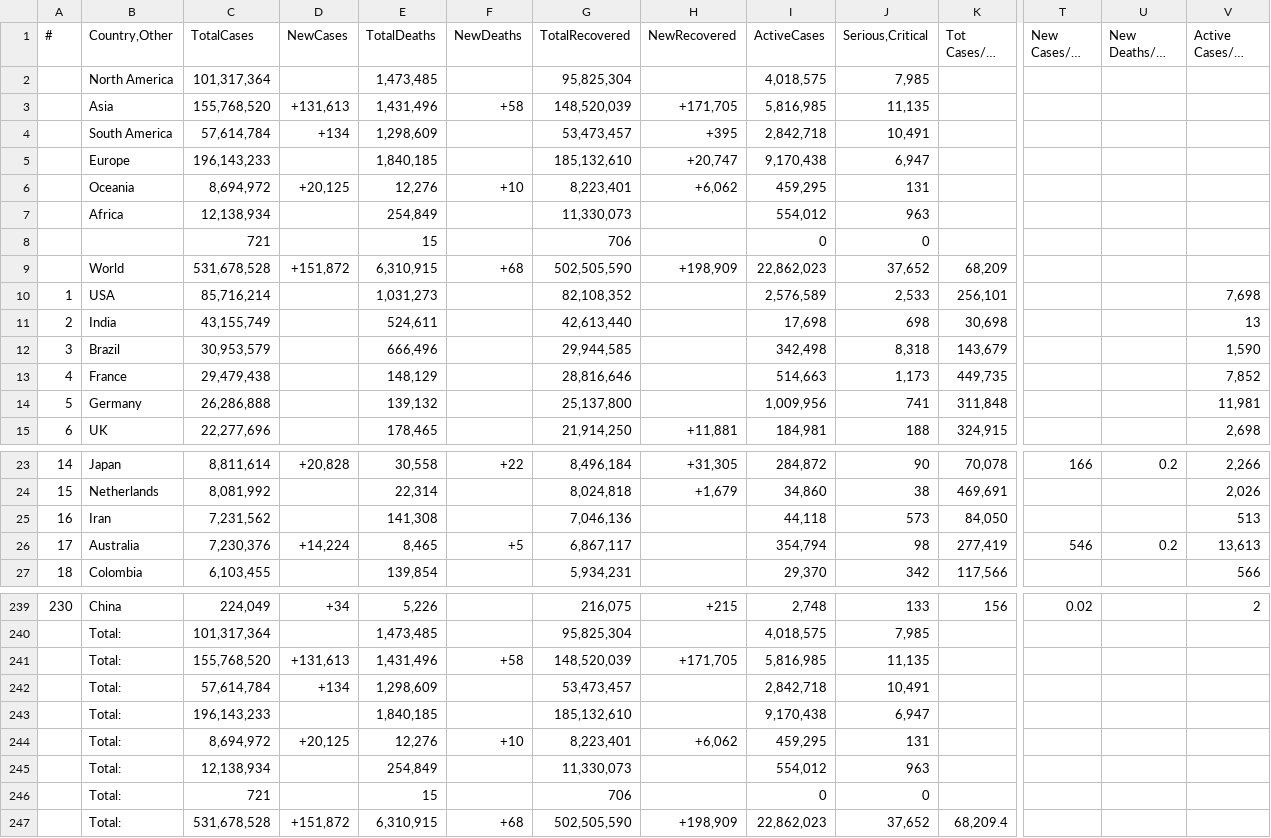
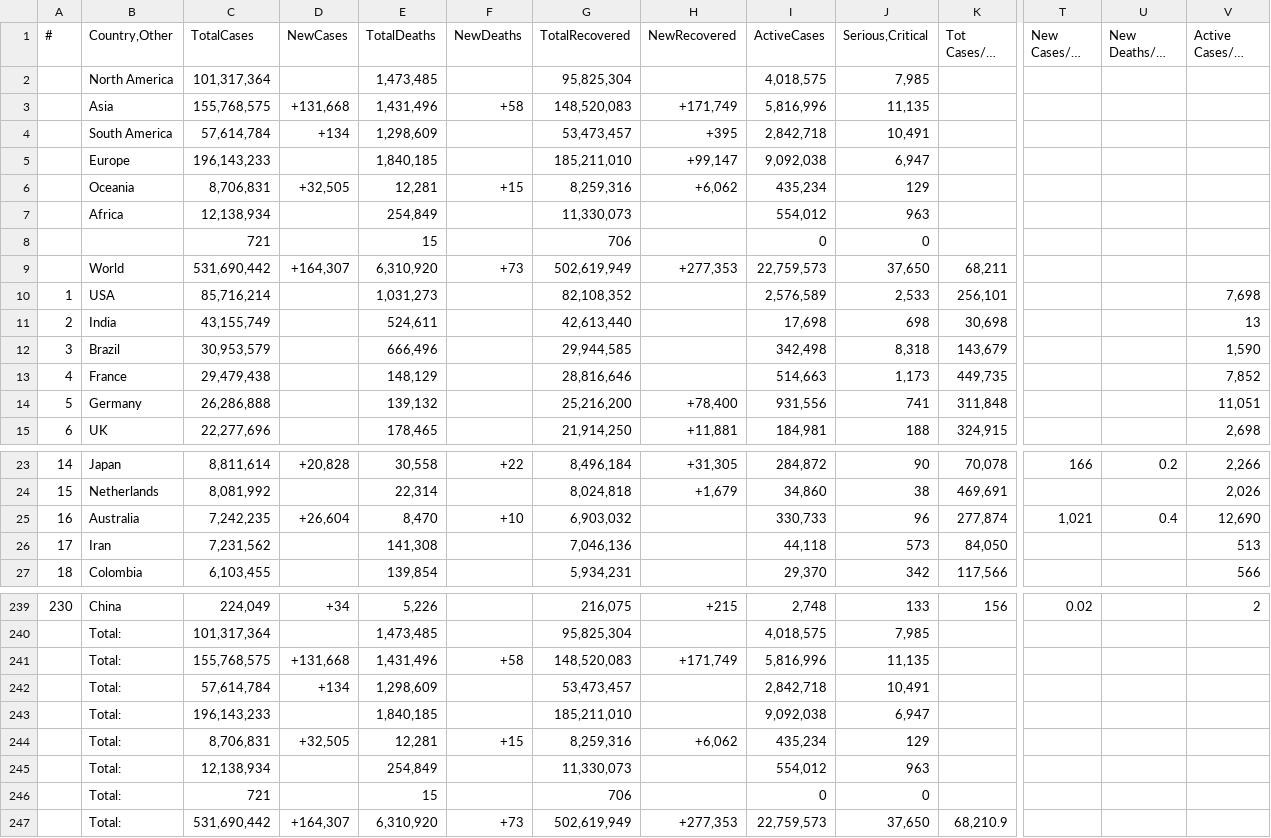
Before and after one commit to Covid-Data-API/Worldometer-Covid-Data-API, a CSV file: Table1.csv, drawn as a sheet; only a part is shown, gaps mark what is left out; long unchanged cells end in …; removed rows and columns are numbered as before the commit, all else as after; rows hold the shown columns only; the diff covers the shown part only; the diff names each change by its address in the sheet, - before the commit and + after, or states it on an @@ line.

```diff
--- a/Table1.csv
+++ b/Table1.csv
-C3 (TotalCases): 155,768,520
+C3 (TotalCases): 155,768,575
-D3 (NewCases): +131,613
+D3 (NewCases): +131,668
-G3 (TotalRecovered): 148,520,039
+G3 (TotalRecovered): 148,520,083
-H3 (NewRecovered): +171,705
+H3 (NewRecovered): +171,749
-I3 (ActiveCases): 5,816,985
+I3 (ActiveCases): 5,816,996
-G5 (TotalRecovered): 185,132,610
+G5 (TotalRecovered): 185,211,010
-H5 (NewRecovered): +20,747
+H5 (NewRecovered): +99,147
-I5 (ActiveCases): 9,170,438
+I5 (ActiveCases): 9,092,038
-row 6:  | Oceania | 8,694,972 | +20,125 | 12,276 | +10 | 8,223,401 | +6,062 | 459,295 | 131
+row 6:  | Oceania | 8,706,831 | +32,505 | 12,281 | +15 | 8,259,316 | +6,062 | 435,234 | 129
-row 9:  | World | 531,678,528 | +151,872 | 6,310,915 | +68 | 502,505,590 | +198,909 | 22,862,023 | 37,652 | 68,209
+row 9:  | World | 531,690,442 | +164,307 | 6,310,920 | +73 | 502,619,949 | +277,353 | 22,759,573 | 37,650 | 68,211
-G14 (TotalRecovered): 25,137,800
+G14 (TotalRecovered): 25,216,200
-H14 (NewRecovered): (empty)
+H14 (NewRecovered): +78,400
-I14 (ActiveCases): 1,009,956
+I14 (ActiveCases): 931,556
-V14 (Active Cases/1M pop): 11,981
+V14 (Active Cases/1M pop): 11,051
+row 25: 16 | Australia | 7,242,235 | +26,604 | 8,470 | +10 | 6,903,032 |  | 330,733 | 96 | 277,874 | 1,021 | 0.4 | 12,690
-A26 (#): 16
+A26 (#): 17
-row 26: 17 | Australia | 7,230,376 | +14,224 | 8,465 | +5 | 6,867,117 |  | 354,794 | 98 | 277,419 | 546 | 0.2 | 13,613
-C241 (TotalCases): 155,768,520
+C241 (TotalCases): 155,768,575
-D241 (NewCases): +131,613
+D241 (NewCases): +131,668
-G241 (TotalRecovered): 148,520,039
+G241 (TotalRecovered): 148,520,083
-H241 (NewRecovered): +171,705
+H241 (NewRecovered): +171,749
-I241 (ActiveCases): 5,816,985
+I241 (ActiveCases): 5,816,996
-G243 (TotalRecovered): 185,132,610
+G243 (TotalRecovered): 185,211,010
-I243 (ActiveCases): 9,170,438
+I243 (ActiveCases): 9,092,038
-row 244:  | Total: | 8,694,972 | +20,125 | 12,276 | +10 | 8,223,401 | +6,062 | 459,295 | 131
+row 244:  | Total: | 8,706,831 | +32,505 | 12,281 | +15 | 8,259,316 | +6,062 | 435,234 | 129
-row 247:  | Total: | 531,678,528 | +151,872 | 6,310,915 | +68 | 502,505,590 | +198,909 | 22,862,023 | 37,652 | 68,209.4
+row 247:  | Total: | 531,690,442 | +164,307 | 6,310,920 | +73 | 502,619,949 | +277,353 | 22,759,573 | 37,650 | 68,210.9
```
Also changed, not shown: 12 edited cells elsewhere in this file, Table2.csv.
